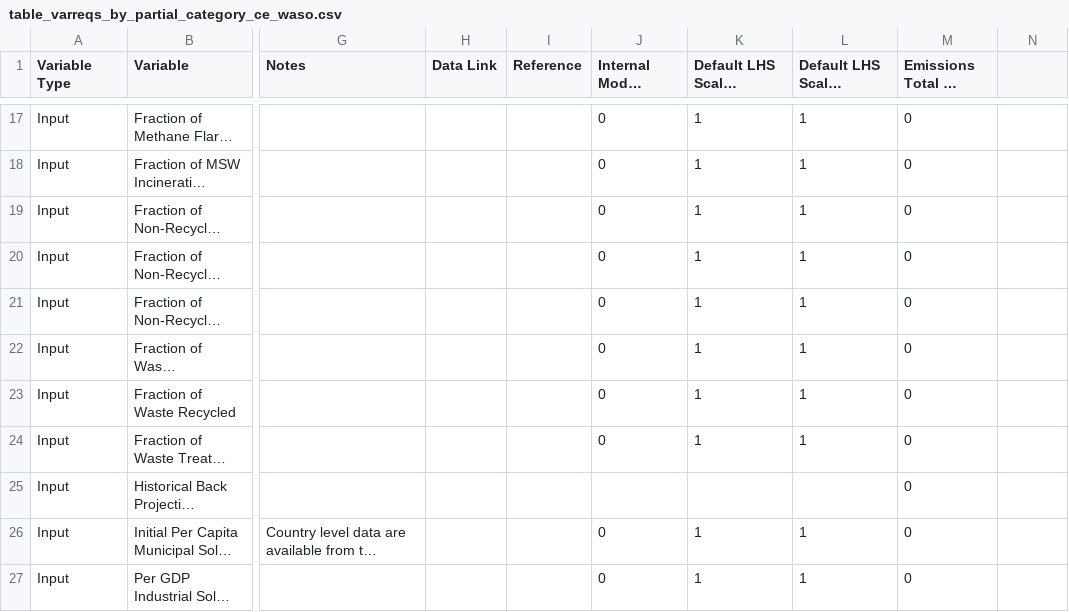
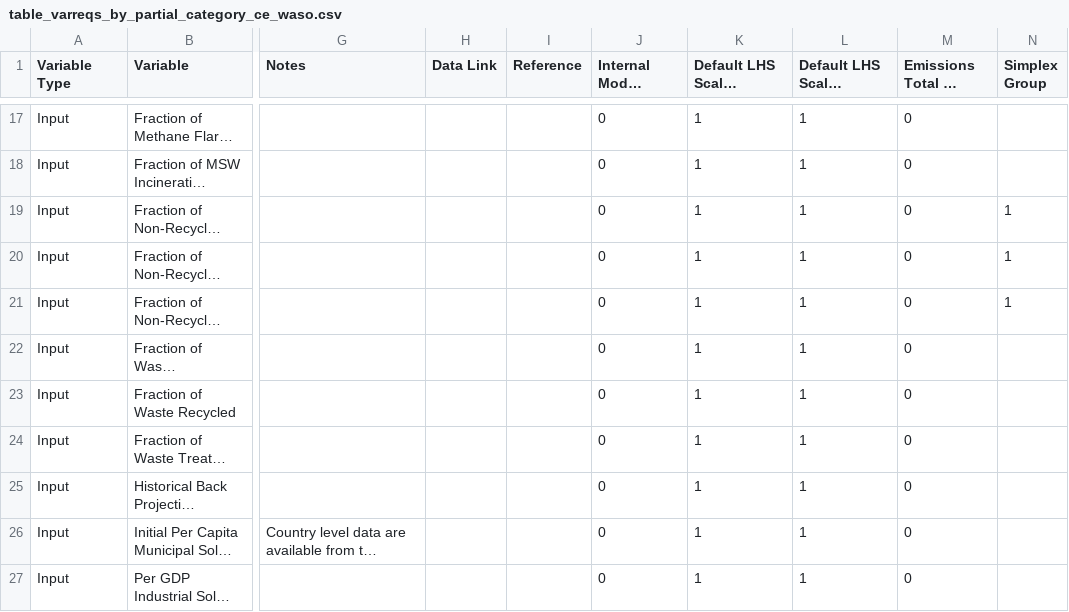
Before and after one commit to jcsyme/sisepuede, a CSV file: docs/source/csvs/table_varreqs_by_partial_category_ce_waso.csv, drawn as a sheet; only a part is shown, gaps mark what is left out; long unchanged cells end in …; the diff names each change by its address in the sheet, - before the commit and + after, or states it on an @@ line.

```diff
--- a/docs/source/csvs/table_varreqs_by_partial_category_ce_waso.csv
+++ b/docs/source/csvs/table_varreqs_by_partial_category_ce_waso.csv
-N1: (empty)
+N1: Simplex Group
-N19:N21 (Simplex Group): (empty)
+N19:N21 (Simplex Group): 1
-J25 (Internal Model Variable): (empty)
+J25 (Internal Model Variable): 0
-K25: (empty)
+K25: 1
-L25: (empty)
+L25: 1
```
Also changed, not shown: docs/source/csvs/table_varreqs_by_category_en_scoe.csv, docs/source/csvs/table_varreqs_by_partial_category_en_entc.csv, 42 other files.
